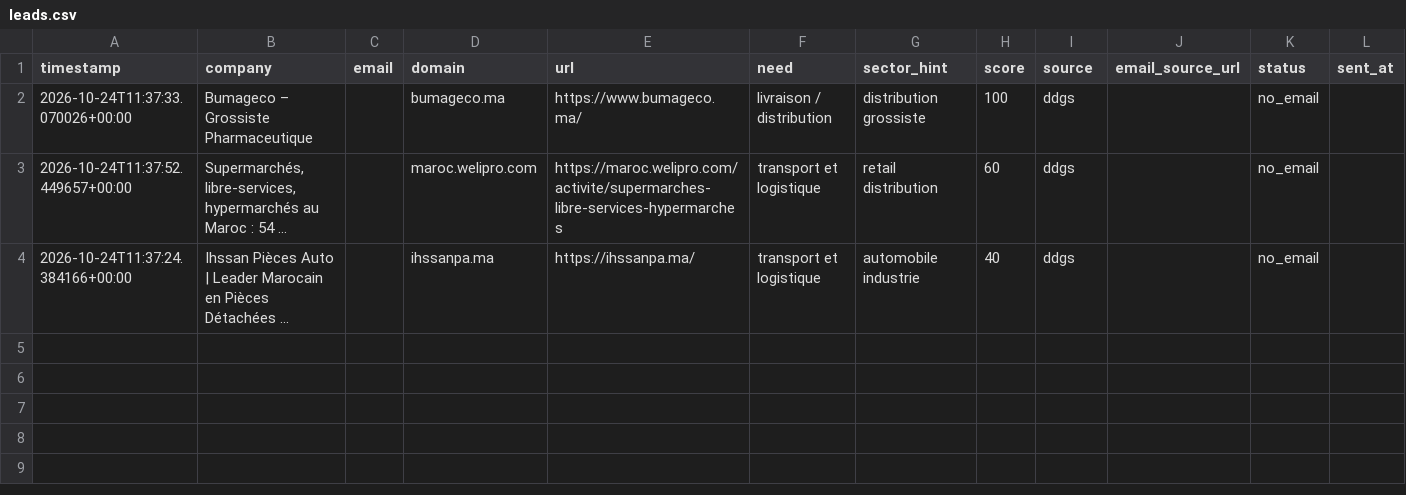
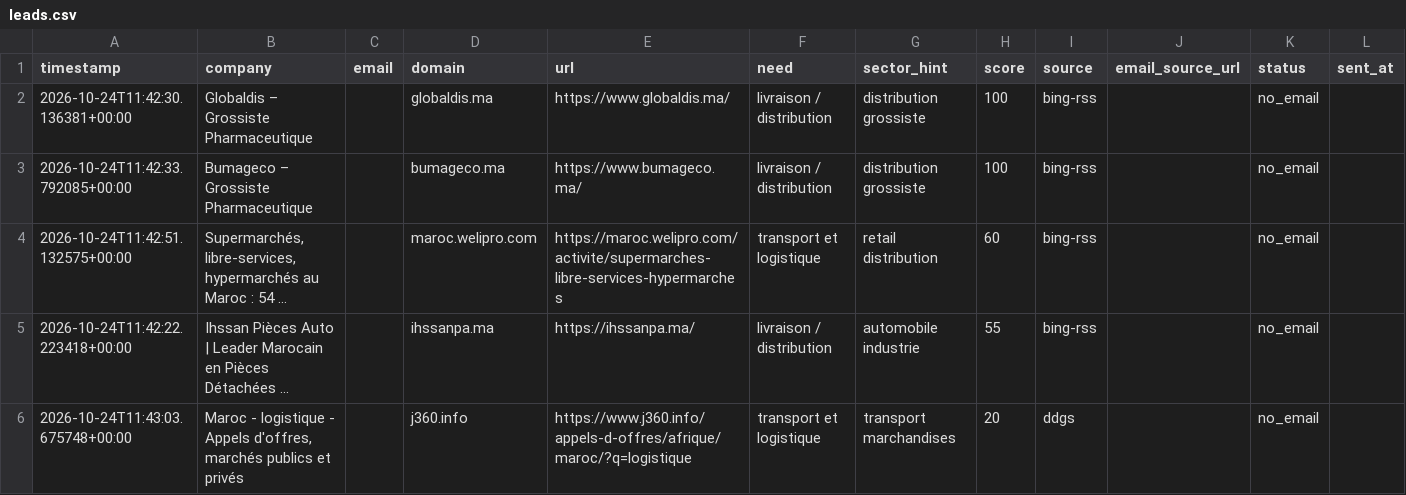
Before and after one commit to OMAR3689/OMAR3689, a CSV file: transport-lead-agent/data/leads.csv, drawn as a sheet; only a part is shown; addresses are those after the commit; rows hold the shown columns only; the diff names each change by its address in the sheet, - before the commit and + after, or states it on an @@ line.

```diff
--- a/transport-lead-agent/data/leads.csv
+++ b/transport-lead-agent/data/leads.csv
+row 2: 2026-10-24T11:42:30.136381+00:00 | Globaldis – Grossiste Pharmaceutique |  | globaldis.ma | https://www.globaldis.ma/ | livraison / distribution | distribution grossiste | 100 | bing-rss |  | no_email
-A3 (timestamp): 2026-10-24T11:37:33.070026+00:00
+A3 (timestamp): 2026-10-24T11:42:33.792085+00:00
-I3:I5 (source): ddgs
+I3:I5 (source): bing-rss
-A4 (timestamp): 2026-10-24T11:37:52.449657+00:00
+A4 (timestamp): 2026-10-24T11:42:51.132575+00:00
-A5 (timestamp): 2026-10-24T11:37:24.384166+00:00
+A5 (timestamp): 2026-10-24T11:42:22.223418+00:00
-F5 (need): transport et logistique
+F5 (need): livraison / distribution
-H5 (score): 40
+H5 (score): 55
+row 6: 2026-10-24T11:43:03.675748+00:00 | Maroc - logistique - Appels d'offres, marchés publics et privés |  | j360.info | https://www.j360.info/appels-d-offres/afrique/maroc/?q=logistique | transport et logistique | transport marchandises | 20 | ddgs |  | no_email
```
Also changed, not shown: 1 other file.
